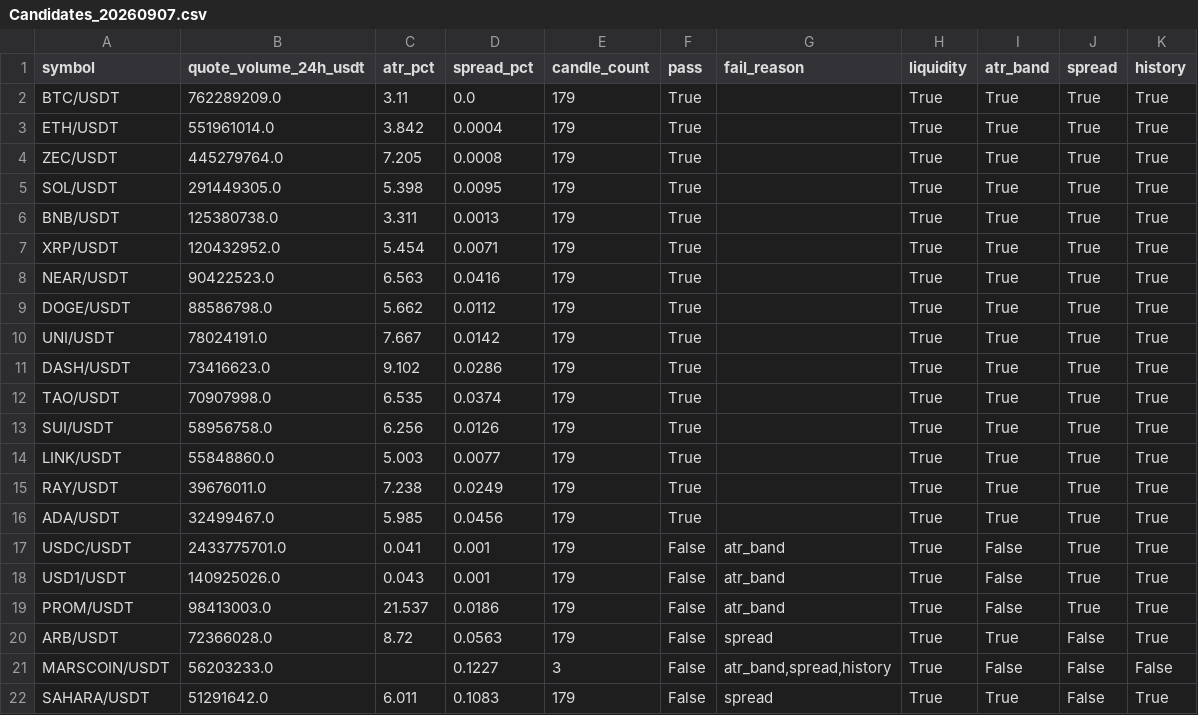
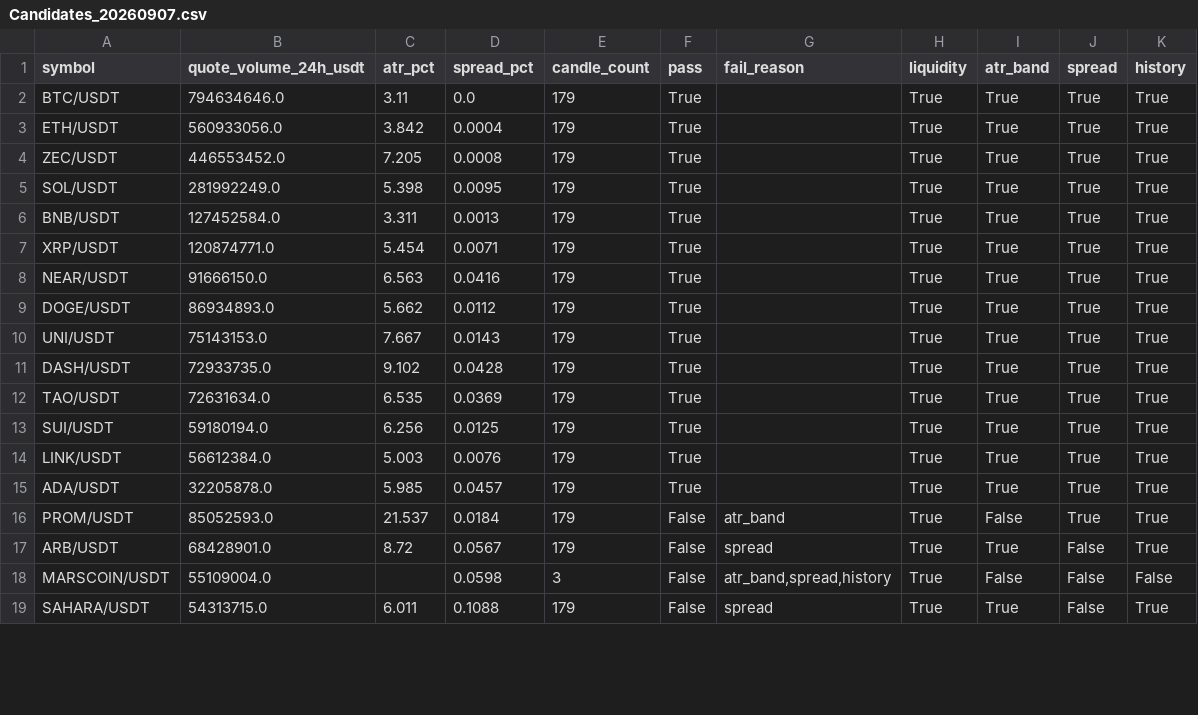
Before and after one commit to seamusrobertmurphy/swing-trader, a CSV file: 04-outputs/Candidates_20260907.csv, drawn as a sheet; only a part is shown; the diff covers the shown part only.

```diff
--- a/04-outputs/Candidates_20260907.csv
+++ b/04-outputs/Candidates_20260907.csv
@@ -1,22 +1,19 @@
 symbol,quote_volume_24h_usdt,atr_pct,spread_pct,candle_count,pass,fail_reason,liquidity,atr_band,spread,history
-BTC/USDT,762289209.0,3.11,0.0,179,True,,True,True,True,True
-ETH/USDT,551961014.0,3.842,0.0004,179,True,,True,True,True,True
-ZEC/USDT,445279764.0,7.205,0.0008,179,True,,True,True,True,True
-SOL/USDT,291449305.0,5.398,0.0095,179,True,,True,True,True,True
-BNB/USDT,125380738.0,3.311,0.0013,179,True,,True,True,True,True
-XRP/USDT,120432952.0,5.454,0.0071,179,True,,True,True,True,True
-NEAR/USDT,90422523.0,6.563,0.0416,179,True,,True,True,True,True
-DOGE/USDT,88586798.0,5.662,0.0112,179,True,,True,True,True,True
-UNI/USDT,78024191.0,7.667,0.0142,179,True,,True,True,True,True
-DASH/USDT,73416623.0,9.102,0.0286,179,True,,True,True,True,True
-TAO/USDT,70907998.0,6.535,0.0374,179,True,,True,True,True,True
-SUI/USDT,58956758.0,6.256,0.0126,179,True,,True,True,True,True
-LINK/USDT,55848860.0,5.003,0.0077,179,True,,True,True,True,True
-RAY/USDT,39676011.0,7.238,0.0249,179,True,,True,True,True,True
-ADA/USDT,32499467.0,5.985,0.0456,179,True,,True,True,True,True
-USDC/USDT,2433775701.0,0.041,0.001,179,False,atr_band,True,False,True,True
-USD1/USDT,140925026.0,0.043,0.001,179,False,atr_band,True,False,True,True
-PROM/USDT,98413003.0,21.537,0.0186,179,False,atr_band,True,False,True,True
-ARB/USDT,72366028.0,8.72,0.0563,179,False,spread,True,True,False,True
-MARSCOIN/USDT,56203233.0,,0.1227,3,False,"atr_band,spread,history",True,False,False,False
-SAHARA/USDT,51291642.0,6.011,0.1083,179,False,spread,True,True,False,True
+BTC/USDT,794634646.0,3.11,0.0,179,True,,True,True,True,True
+ETH/USDT,560933056.0,3.842,0.0004,179,True,,True,True,True,True
+ZEC/USDT,446553452.0,7.205,0.0008,179,True,,True,True,True,True
+SOL/USDT,281992249.0,5.398,0.0095,179,True,,True,True,True,True
+BNB/USDT,127452584.0,3.311,0.0013,179,True,,True,True,True,True
+XRP/USDT,120874771.0,5.454,0.0071,179,True,,True,True,True,True
+NEAR/USDT,91666150.0,6.563,0.0416,179,True,,True,True,True,True
+DOGE/USDT,86934893.0,5.662,0.0112,179,True,,True,True,True,True
+UNI/USDT,75143153.0,7.667,0.0143,179,True,,True,True,True,True
+DASH/USDT,72933735.0,9.102,0.0428,179,True,,True,True,True,True
+TAO/USDT,72631634.0,6.535,0.0369,179,True,,True,True,True,True
+SUI/USDT,59180194.0,6.256,0.0125,179,True,,True,True,True,True
+LINK/USDT,56612384.0,5.003,0.0076,179,True,,True,True,True,True
+ADA/USDT,32205878.0,5.985,0.0457,179,True,,True,True,True,True
+PROM/USDT,85052593.0,21.537,0.0184,179,False,atr_band,True,False,True,True
+ARB/USDT,68428901.0,8.72,0.0567,179,False,spread,True,True,False,True
+MARSCOIN/USDT,55109004.0,,0.0598,3,False,"atr_band,spread,history",True,False,False,False
+SAHARA/USDT,54313715.0,6.011,0.1088,179,False,spread,True,True,False,True
```
Also changed, not shown: 3 added rows and 8 edited cells elsewhere in this file, 04-outputs/experiment_log.csv, 27 other files.
